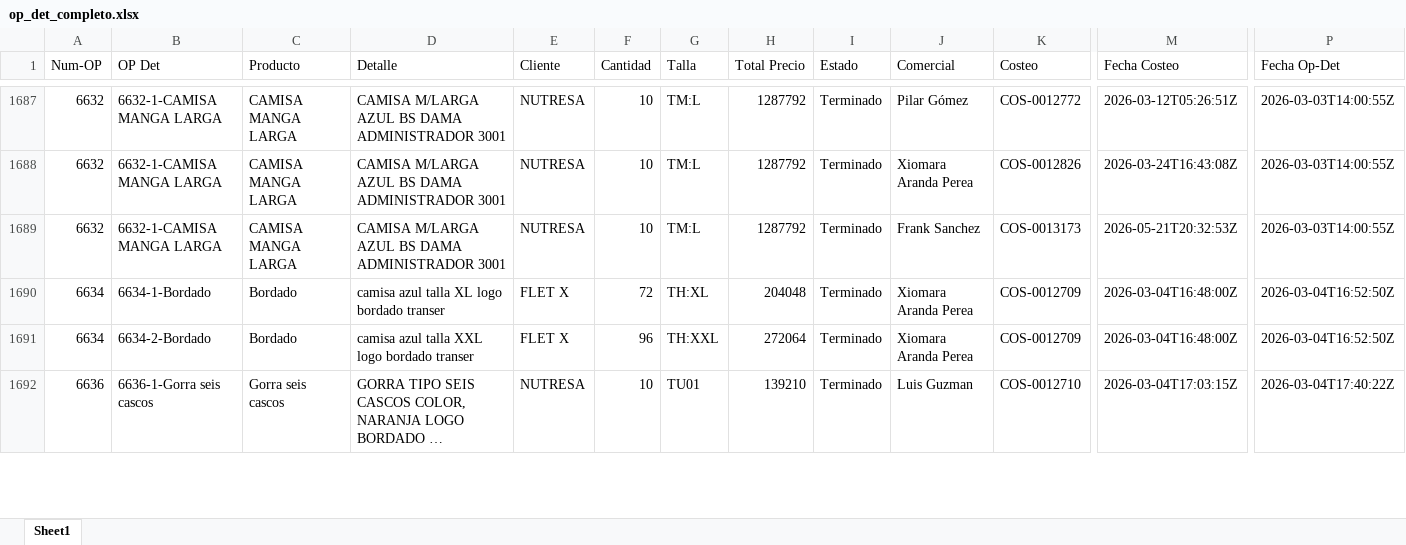
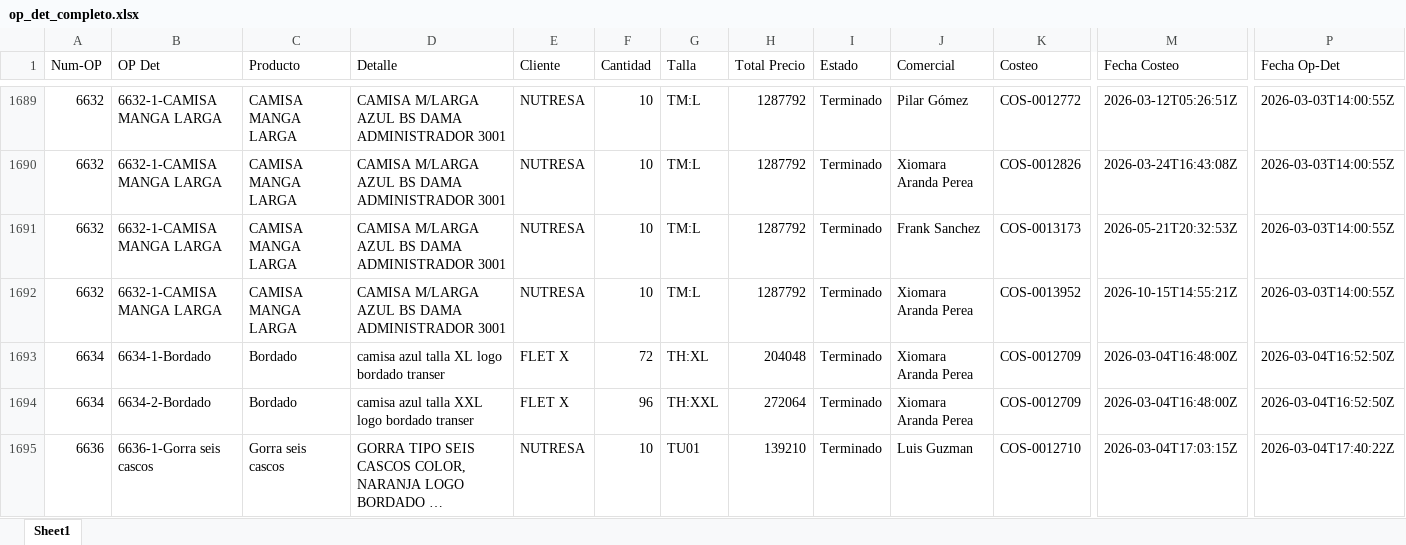
Before and after one commit to LalaSolarteW/actualizacion-ops-produccion, an Excel workbook: op_det_completo.xlsx, sheet Sheet1, drawn as a sheet; only a part is shown, gaps mark what is left out; long unchanged cells end in …; values as stored, in another font and other column widths than the file's, no borders; rows hold the shown columns only; the diff covers the shown part only; the diff names each change by its address in the sheet, - before the commit and + after, or states it on an @@ line.

```diff
--- a/op_det_completo.xlsx (sheet Sheet1)
+++ b/op_det_completo.xlsx (sheet Sheet1)
+row 1692: 6632 | 6632-1-CAMISA MANGA LARGA | CAMISA MANGA LARGA | CAMISA M/LARGA AZUL BS DAMA ADMINISTRADOR 3001 | NUTRESA | 10 | TM:L | 1287792 | Terminado | Xiomara Aranda Perea | COS-0013952 | 2026-10-15T14:55:21Z | 2026-03-03T14:00:55Z
```
Also changed, not shown: 74 added rows elsewhere in this sheet, 1 other file.
